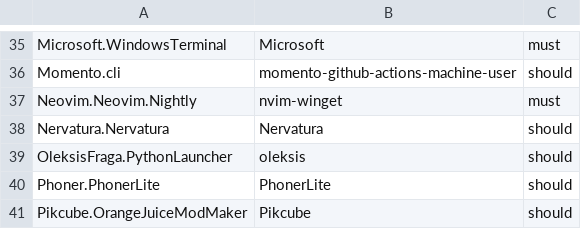
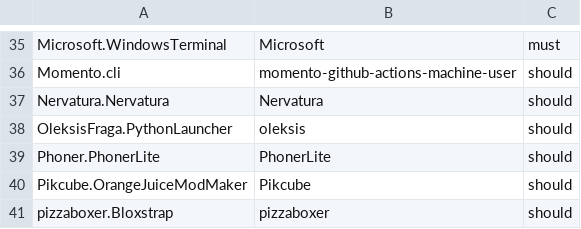
Before and after one commit to lifulinng-jsite/winget-pkgs, a CSV file: Tools/Auth.csv, drawn as a sheet; only a part is shown, gaps mark what is left out; the shorter side is filled out with more unchanged rows; the diff names each change by its address in the sheet, - before the commit and + after, or states it on an @@ line.

Commit message:
feat(permission): Cancel the requirement of Neovim.Neovim.Nightly (#151952)

```diff
--- a/Tools/Auth.csv
+++ b/Tools/Auth.csv
-row 37: Neovim.Neovim.Nightly | nvim-winget | must
```
